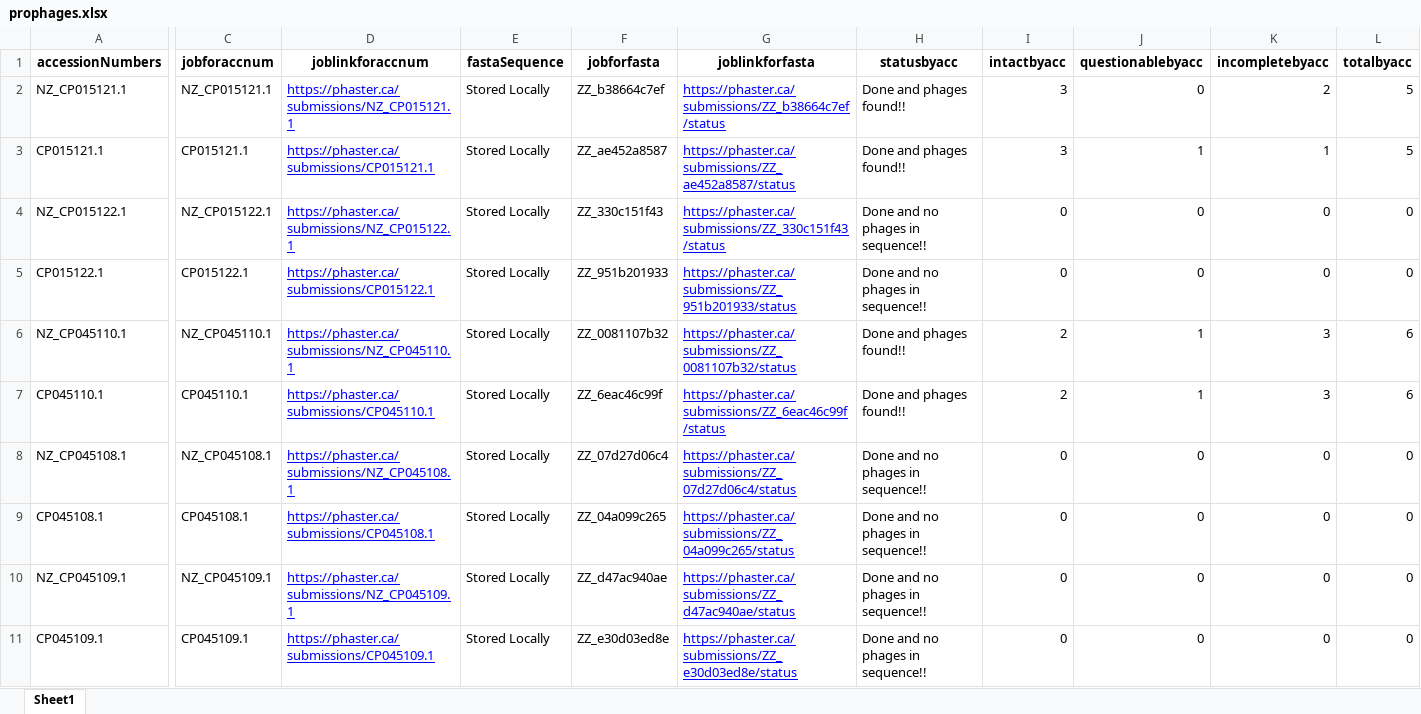
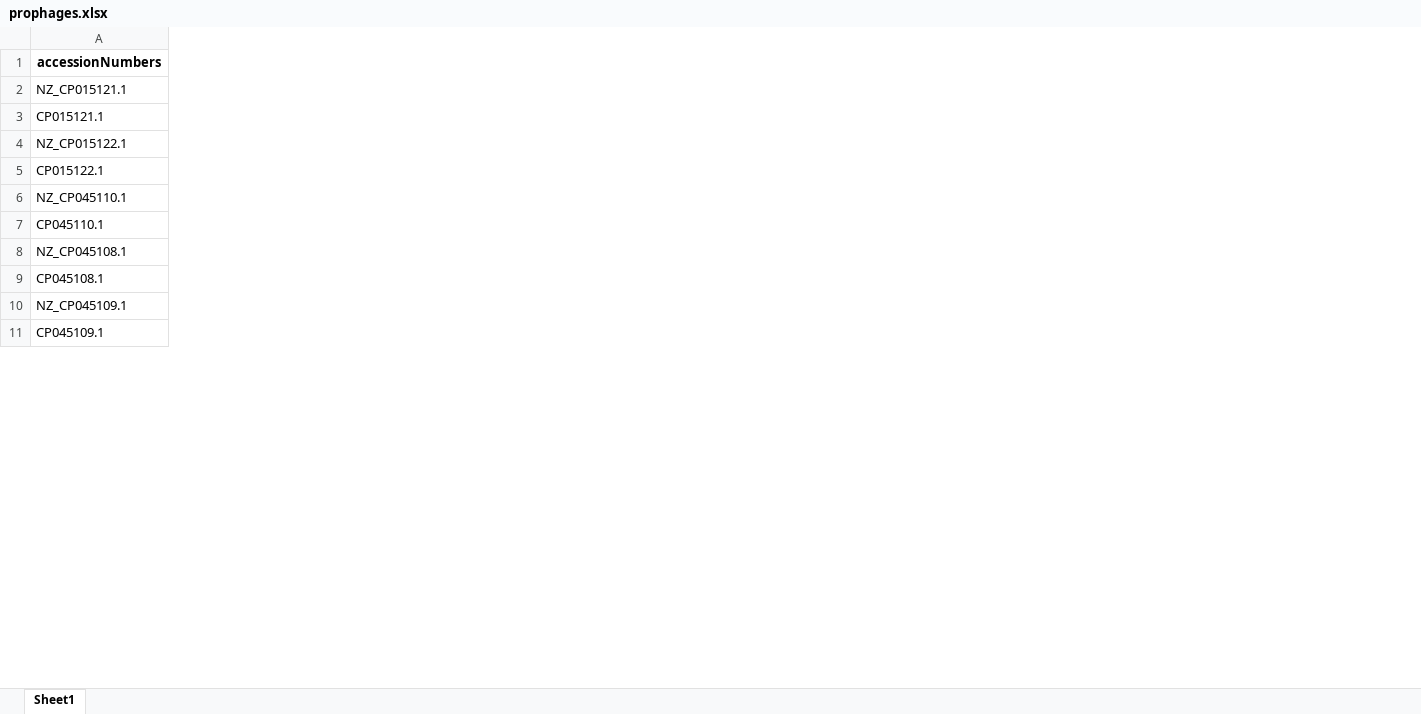
Before and after one commit to Reesets/BTCapstone-Automation, an Excel workbook: mainSecond/prophages.xlsx, sheet Sheet1, drawn as a sheet; only a part is shown, gaps mark what is left out; values as stored, in another font and other column widths than the file's, no borders; the diff covers the shown part only; the diff names each change by its address in the sheet, - before the commit and + after, or states it on an @@ line.

```diff
--- a/mainSecond/prophages.xlsx (sheet Sheet1)
+++ b/mainSecond/prophages.xlsx (sheet Sheet1)
-column C (jobforaccnum), rows 2-11: NZ_CP015121.1 | CP015121.1 | NZ_CP015122.1 | CP015122.1 | NZ_CP045110.1 | CP045110.1 | NZ_CP045108.1 | CP045108.1 | NZ_CP045109.1 | CP045109.1
-column D (joblinkforaccnum), rows 2-11: https://phaster.ca/submissions/NZ_CP015121.1 | https://phaster.ca/submissions/CP015121.1 | https://phaster.ca/submissions/NZ_CP015122.1 | https://phaster.ca/submissions/CP015122.1 | https://phaster.ca/submissions/NZ_CP045110.1 | https://phaster.ca/submissions/CP045110.1 | https://phaster.ca/submissions/NZ_CP045108.1 | https://phaster.ca/submissions/CP045108.1 | https://phaster.ca/submissions/NZ_CP045109.1 | https://phaster.ca/submissions/CP045109.1
-column E (fastaSequence), rows 2-11: all Stored Locally
-column F (jobforfasta), rows 2-11: ZZ_b38664c7ef | ZZ_ae452a8587 | ZZ_330c151f43 | ZZ_951b201933 | ZZ_0081107b32 | ZZ_6eac46c99f | ZZ_07d27d06c4 | ZZ_04a099c265 | ZZ_d47ac940ae | ZZ_e30d03ed8e
-column G (joblinkforfasta), rows 2-11: https://phaster.ca/submissions/ZZ_b38664c7ef/status | https://phaster.ca/submissions/ZZ_ae452a8587/status | https://phaster.ca/submissions/ZZ_330c151f43/status | https://phaster.ca/submissions/ZZ_951b201933/status | https://phaster.ca/submissions/ZZ_0081107b32/status | https://phaster.ca/submissions/ZZ_6eac46c99f/status | https://phaster.ca/submissions/ZZ_07d27d06c4/status | https://phaster.ca/submissions/ZZ_04a099c265/status | https://phaster.ca/submissions/ZZ_d47ac940ae/status | https://phaster.ca/submissions/ZZ_e30d03ed8e/status
-column H (statusbyacc), rows 2-11: Done and phages found!! | Done and phages found!! | Done and no phages in sequence!! | Done and no phages in sequence!! | Done and phages found!! | Done and phages found!! | Done and no phages in sequence!! | Done and no phages in sequence!! | Done and no phages in sequence!! | Done and no phages in sequence!!
-column I (intactbyacc), rows 2-11: 3 | 3 | 0 | 0 | 2 | 2 | 0 | 0 | 0 | 0
-column J (questionablebyacc), rows 2-11: 0 | 1 | 0 | 0 | 1 | 1 | 0 | 0 | 0 | 0
-column K (incompletebyacc), rows 2-11: 2 | 1 | 0 | 0 | 3 | 3 | 0 | 0 | 0 | 0
-column L (totalbyacc), rows 2-11: 5 | 5 | 0 | 0 | 6 | 6 | 0 | 0 | 0 | 0
```
Also changed, not shown: 9 removed columns elsewhere in this sheet, 2 other files.
